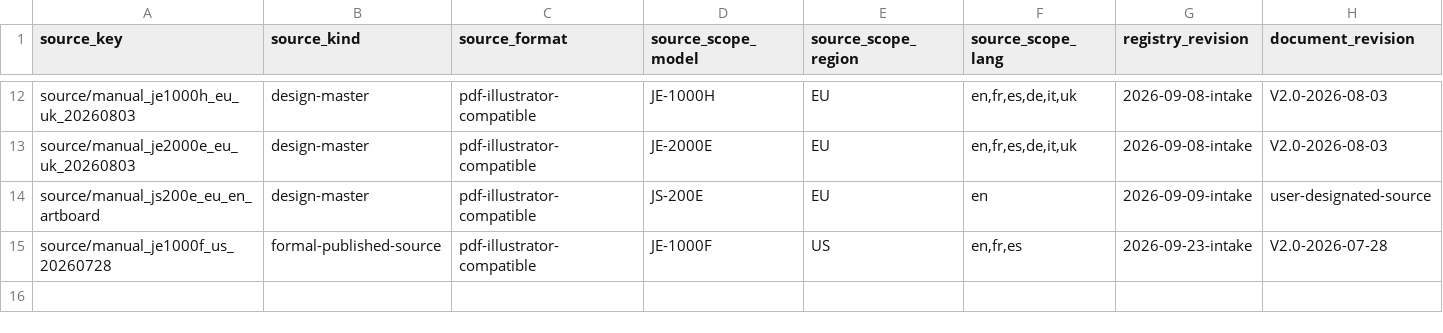
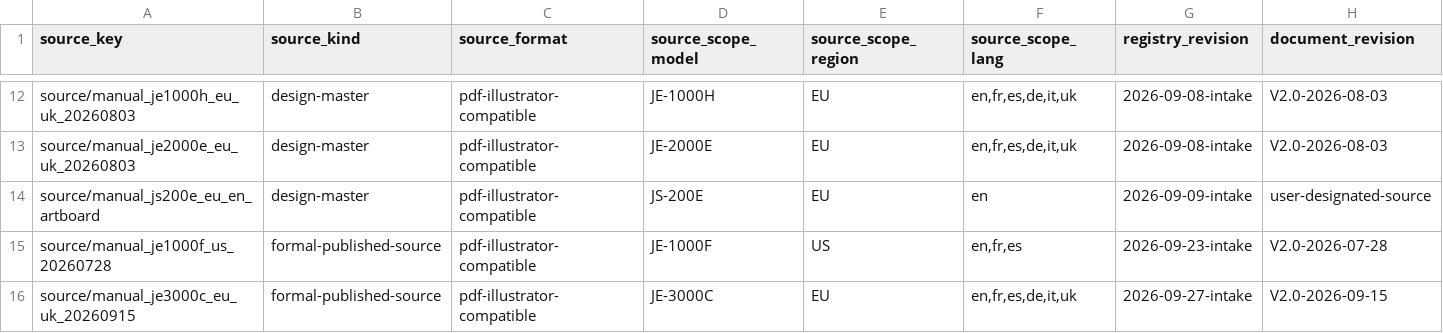
Before and after one commit to Bingboom/Hello-Docs, a CSV file: data/asset_sources.csv, drawn as a sheet; only a part is shown, gaps mark what is left out; rows hold the shown columns only; the diff names each change by its address in the sheet, - before the commit and + after, or states it on an @@ line.

```diff
--- a/data/asset_sources.csv
+++ b/data/asset_sources.csv
+row 16: source/manual_je3000c_eu_uk_20260915 | formal-published-source | pdf-illustrator-compatible | JE-3000C | EU | en,fr,es,de,it,uk | 2026-09-27-intake | V2.0-2026-09-15
```
Also changed, not shown: 7 other files.
